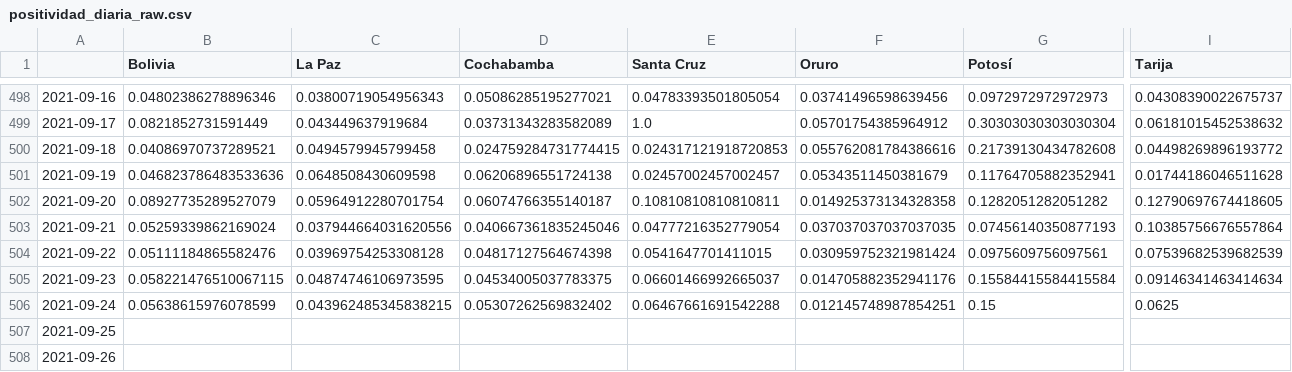
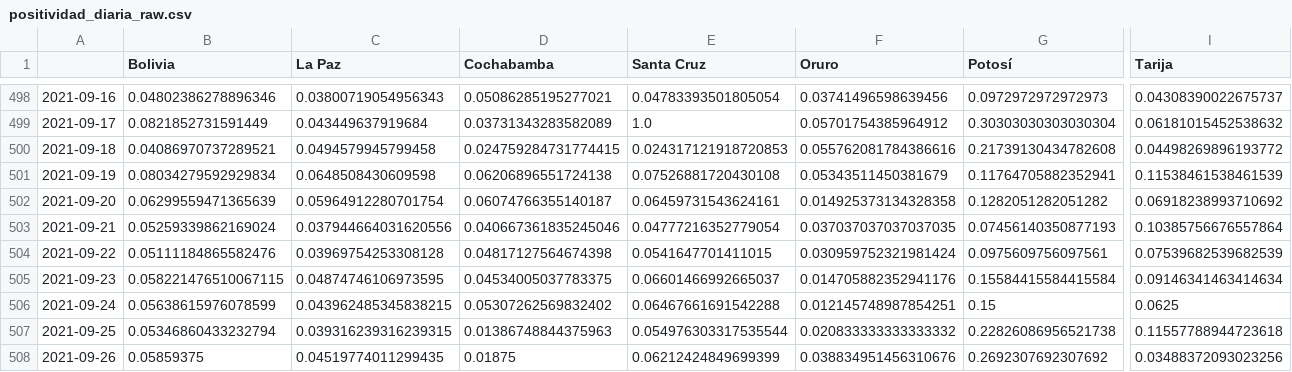
Before and after one commit to dquintani/covid, a CSV file: positividad_diaria_raw.csv, drawn as a sheet; only a part is shown, gaps mark what is left out; the diff covers the shown part only; the diff names each change by its address in the sheet, - before the commit and + after, or states it on an @@ line.

```diff
--- a/positividad_diaria_raw.csv
+++ b/positividad_diaria_raw.csv
-B501 (Bolivia): 0.046823786483533636
+B501 (Bolivia): 0.08034279592929834
-E501 (Santa Cruz): 0.02457002457002457
+E501 (Santa Cruz): 0.07526881720430108
-I501 (Tarija): 0.01744186046511628
+I501 (Tarija): 0.11538461538461539
-B502 (Bolivia): 0.08927735289527079
+B502 (Bolivia): 0.06299559471365639
-E502 (Santa Cruz): 0.10810810810810811
+E502 (Santa Cruz): 0.06459731543624161
-I502 (Tarija): 0.12790697674418605
+I502 (Tarija): 0.06918238993710692
-B507 (Bolivia): (empty)
+B507 (Bolivia): 0.05346860433232794
-C507 (La Paz): (empty)
+C507 (La Paz): 0.039316239316239315
-D507 (Cochabamba): (empty)
+D507 (Cochabamba): 0.01386748844375963
-E507 (Santa Cruz): (empty)
+E507 (Santa Cruz): 0.054976303317535544
-F507 (Oruro): (empty)
+F507 (Oruro): 0.020833333333333332
-G507 (Potosí): (empty)
+G507 (Potosí): 0.22826086956521738
-I507 (Tarija): (empty)
+I507 (Tarija): 0.11557788944723618
-B508 (Bolivia): (empty)
+B508 (Bolivia): 0.05859375
-C508 (La Paz): (empty)
+C508 (La Paz): 0.04519774011299435
-D508 (Cochabamba): (empty)
+D508 (Cochabamba): 0.01875
-E508 (Santa Cruz): (empty)
+E508 (Santa Cruz): 0.06212424849699399
-F508 (Oruro): (empty)
+F508 (Oruro): 0.038834951456310676
-G508 (Potosí): (empty)
+G508 (Potosí): 0.2692307692307692
-I508 (Tarija): (empty)
+I508 (Tarija): 0.03488372093023256
```
Also changed, not shown: 1 added row and 47 edited cells elsewhere in this file, descartados_acumulados.csv, positividad_diaria_ajuste.csv, 7 other files.
